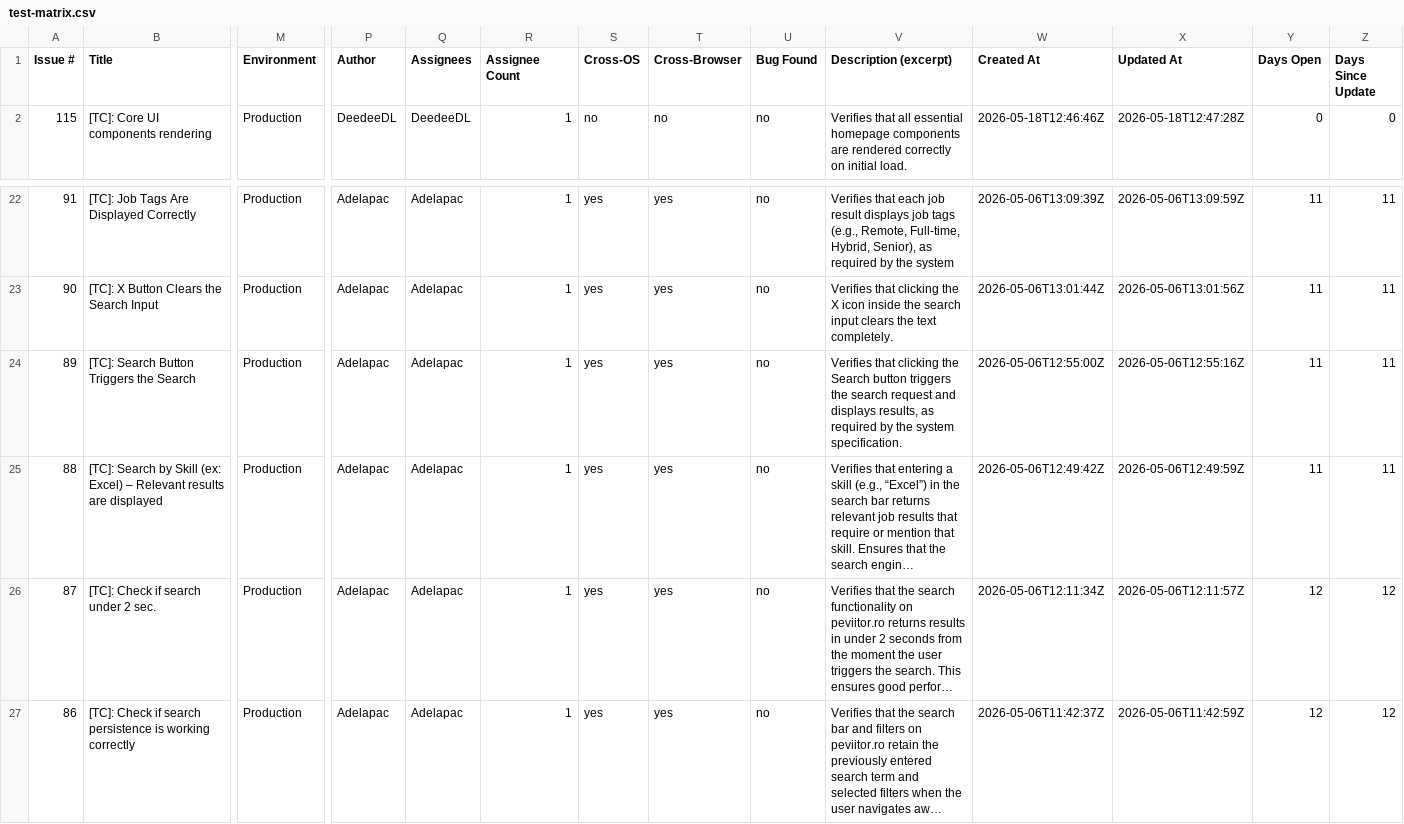
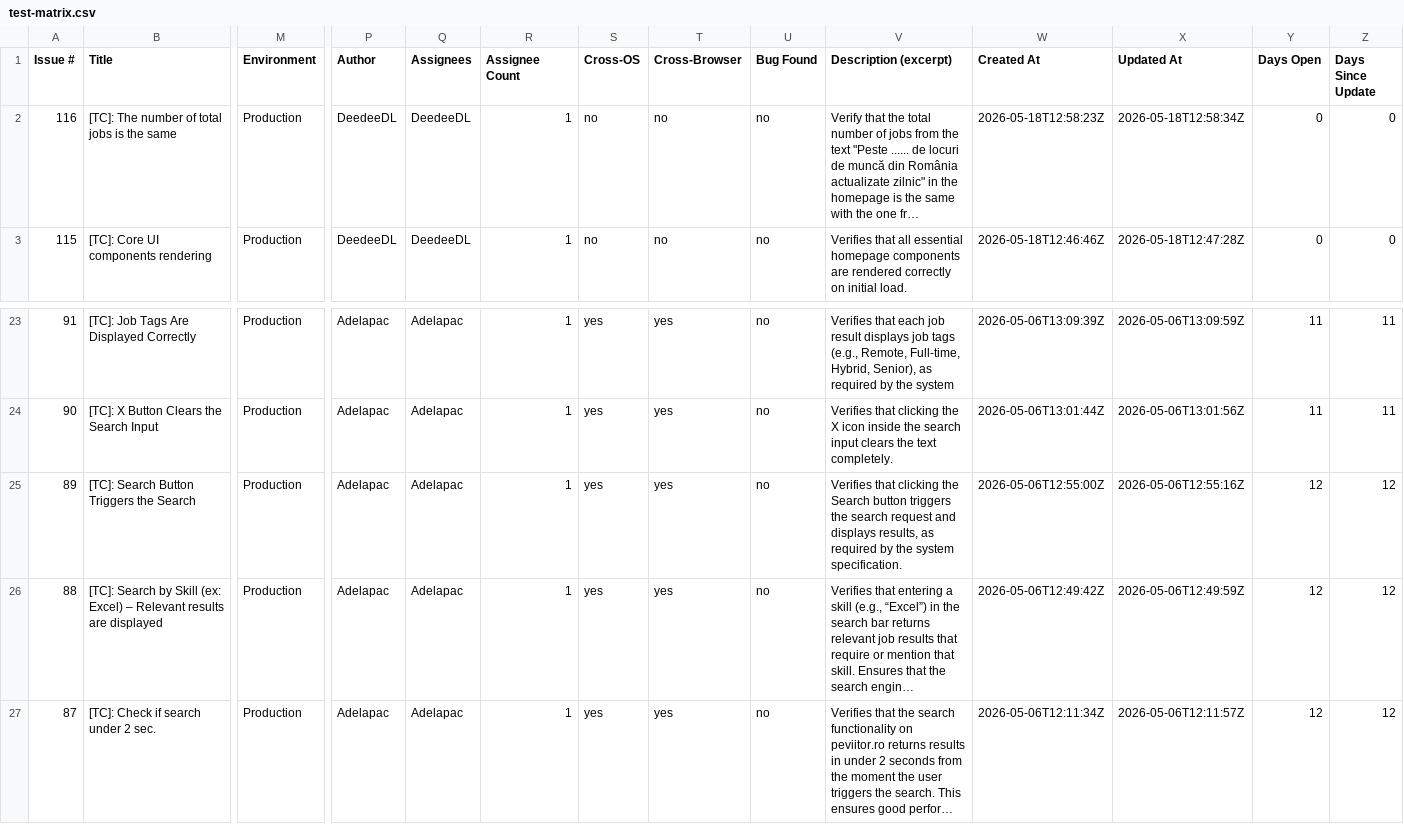
Before and after one commit to TCs-for-Association-projects/Peviitor_TC, a CSV file: docs/test-matrix.csv, drawn as a sheet; only a part is shown, gaps mark what is left out; the shorter side is filled out with more unchanged rows; long unchanged cells end in …; addresses are those after the commit; rows hold the shown columns only; the diff names each change by its address in the sheet, - before the commit and + after, or states it on an @@ line.

```diff
--- a/docs/test-matrix.csv
+++ b/docs/test-matrix.csv
+row 2: 116 | [TC]: The number of total jobs is the same | Production | DeedeeDL | DeedeeDL | 1 | no | no | no | Verify that the total number of jobs from the text "Peste ...... de locuri de muncă din România actualizate zilnic" in the homepage is the same with the one fr… | 2026-05-18T12:58:23Z | 2026-05-18T12:58:34Z | 0 | 0
-Y25:Y26 (Days Open): 11
+Y25:Y26 (Days Open): 12
-Z25:Z26 (Days Since Update): 11
+Z25:Z26 (Days Since Update): 12
```
Also changed, not shown: 2 other files.
